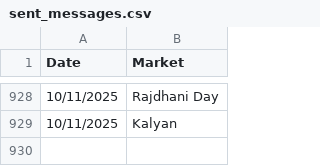
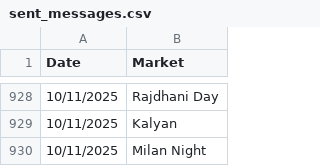
Before and after one commit to Vishalsnw/KalyanX_Telegram, a CSV file: sent_messages.csv, drawn as a sheet; only a part is shown, gaps mark what is left out; the diff names each change by its address in the sheet, - before the commit and + after, or states it on an @@ line.

Commit message:
Auto update CSV logs

```diff
--- a/sent_messages.csv
+++ b/sent_messages.csv
+row 930: 10/11/2025 | Milan Night
```
